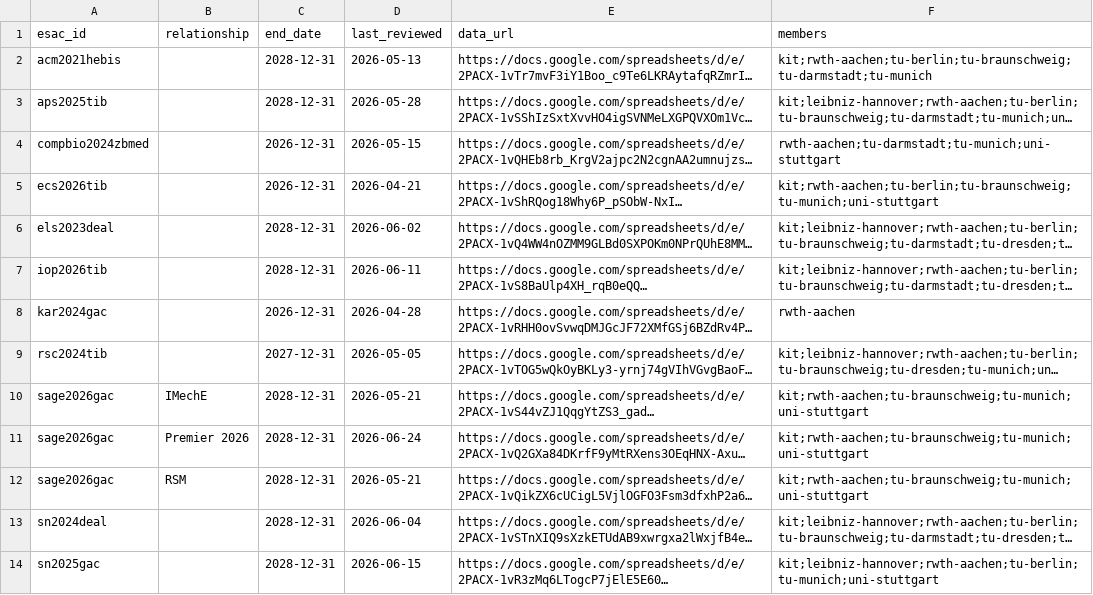
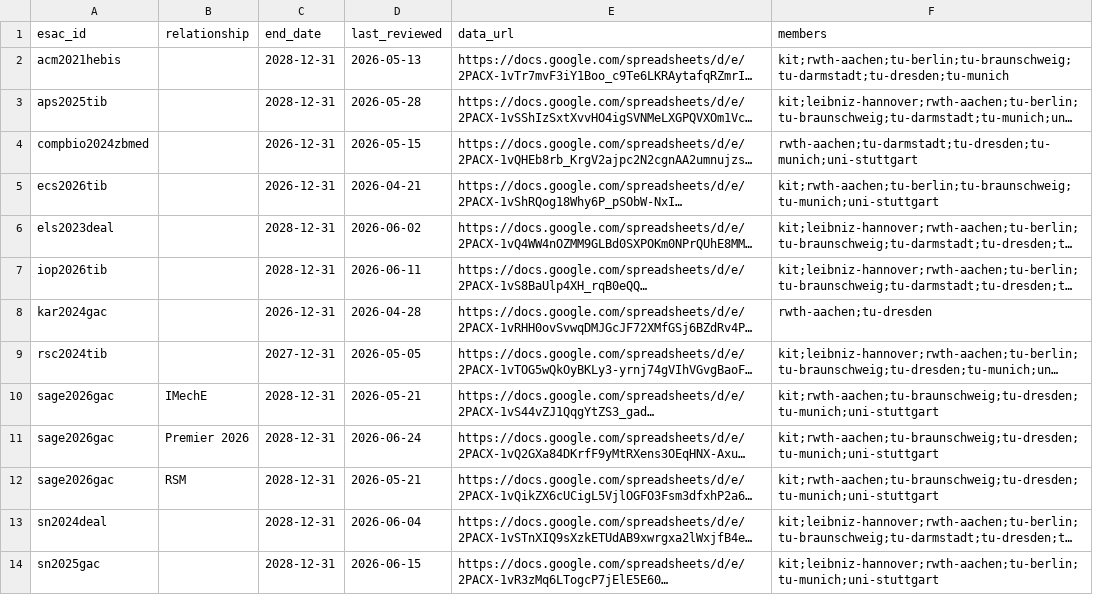
Before and after one commit to slub/tu9-jct-data, a CSV file: data/rwth-aachen/agreements.csv, drawn as a sheet; only a part is shown; long unchanged cells end in …; the diff names each change by its address in the sheet, - before the commit and + after, or states it on an @@ line.

Commit message:
data: count SLUB Dresden ROR (03wf51b65) for TU Dresden
TU Dresden now also includes agreements registered under its library,
SLUB Dresden, raising its coverage from 9 to 21 agreements.

Pipeline now supports multiple ROR ids per institution: add a row in
orgs.csv sharing the institution's slug. fetch.R groups by slug, and the
coverage table renders all of an institution's RORs.

```diff
--- a/data/rwth-aachen/agreements.csv
+++ b/data/rwth-aachen/agreements.csv
-F2 (members): kit;rwth-aachen;tu-berlin;tu-braunschweig;tu-darmstadt;tu-munich
+F2 (members): kit;rwth-aachen;tu-berlin;tu-braunschweig;tu-darmstadt;tu-dresden;tu-munich
-F4 (members): rwth-aachen;tu-darmstadt;tu-munich;uni-stuttgart
+F4 (members): rwth-aachen;tu-darmstadt;tu-dresden;tu-munich;uni-stuttgart
-F8 (members): rwth-aachen
+F8 (members): rwth-aachen;tu-dresden
-F10:F12 (members): kit;rwth-aachen;tu-braunschweig;tu-munich;uni-stuttgart
+F10:F12 (members): kit;rwth-aachen;tu-braunschweig;tu-dresden;tu-munich;uni-stuttgart
```
Also changed, not shown: data/agreements.csv, data/tu-braunschweig/agreements.csv, 22 other files.
